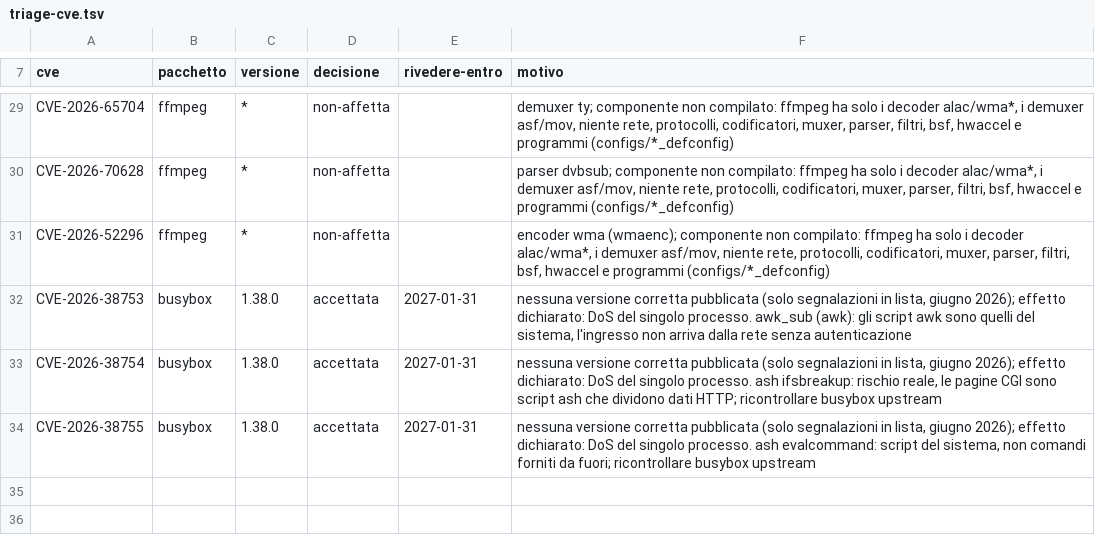
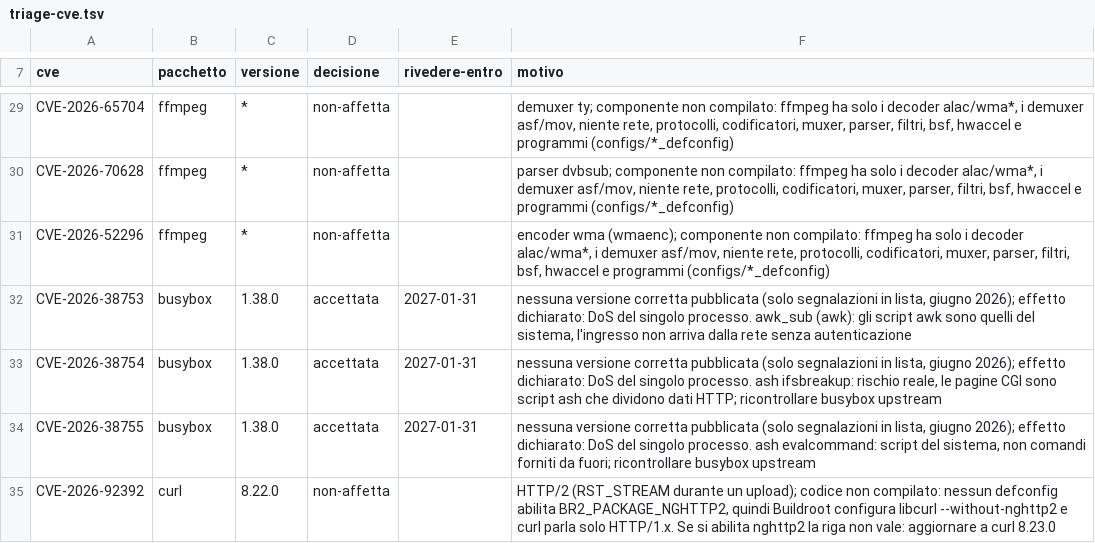
Before and after one commit to Markg981/sweetspot, a TSV file: docs/triage-cve.tsv, drawn as a sheet; only a part is shown, gaps mark what is left out.

```diff
--- a/docs/triage-cve.tsv
+++ b/docs/triage-cve.tsv
@@ -34 +34,2 @@ CVE-2026-38754	busybox	1.38.0	accettata	2027-01-31	nessuna versione corretta pub
 CVE-2026-38755	busybox	1.38.0	accettata	2027-01-31	nessuna versione corretta pubblicata (solo segnalazioni in lista, giugno 2026); effetto dichiarato: DoS del singolo processo. ash evalcommand: script del sistema, non comandi forniti da fuori; ricontrollare busybox upstream
+CVE-2026-92392	curl	8.22.0	non-affetta		HTTP/2 (RST_STREAM durante un upload); codice non compilato: nessun defconfig abilita BR2_PACKAGE_NGHTTP2, quindi Buildroot configura libcurl --without-nghttp2 e curl parla solo HTTP/1.x. Se si abilita nghttp2 la riga non vale: aggiornare a curl 8.23.0
```
Also changed, not shown: 1 other file.
